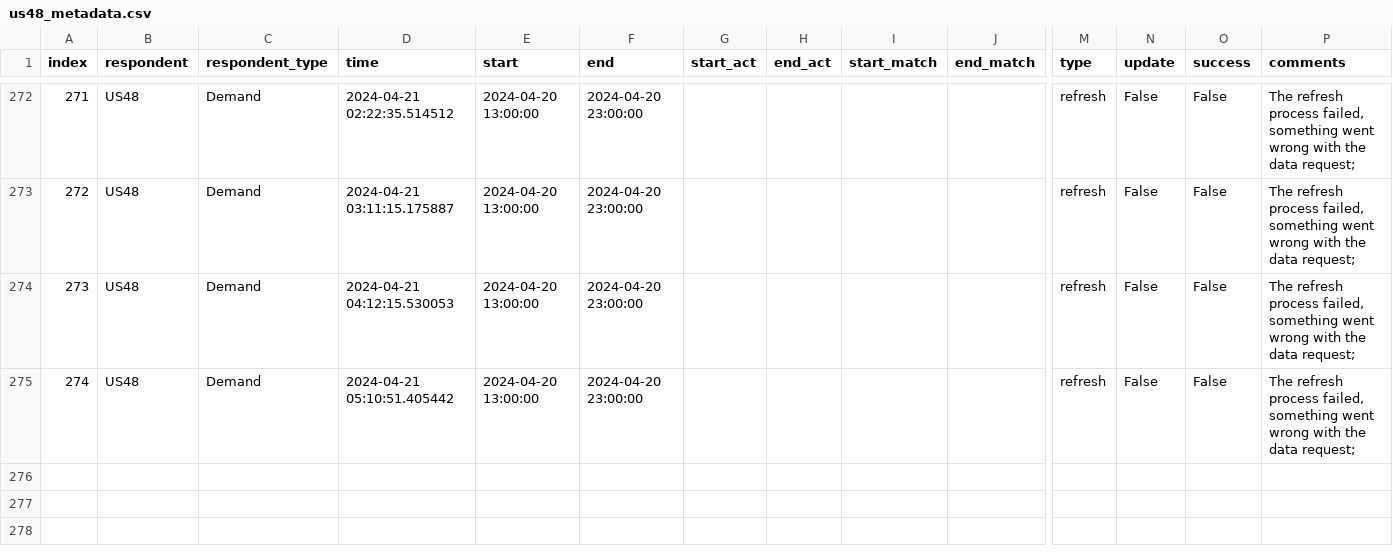
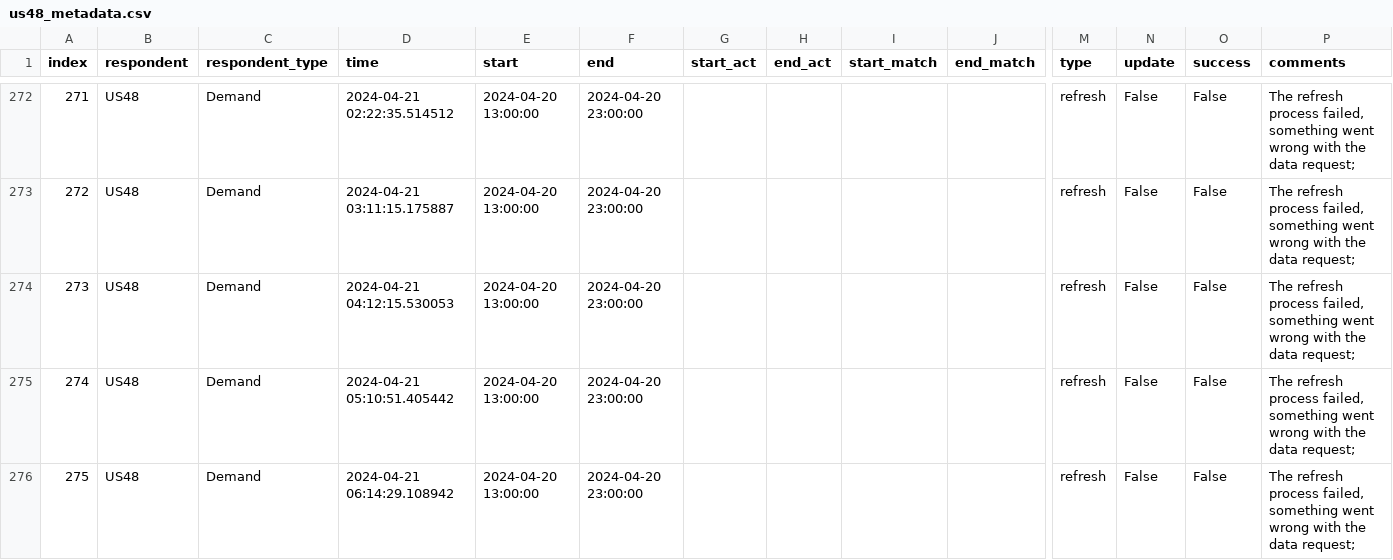
Before and after one commit to RamiKrispin/eia-poc, a CSV file: data/us48_metadata.csv, drawn as a sheet; only a part is shown, gaps mark what is left out; rows hold the shown columns only; the diff names each change by its address in the sheet, - before the commit and + after, or states it on an @@ line.

Commit message:
Auto update of the data

```diff
--- a/data/us48_metadata.csv
+++ b/data/us48_metadata.csv
+row 276: 275 | US48 | Demand | 2024-04-21 06:14:29.108942 | 2024-04-20 13:00:00 | 2024-04-20 23:00:00 |  |  |  |  | refresh | False | False | The refresh process failed, something went wrong with the data request;
```
Also changed, not shown: 2 other files.
